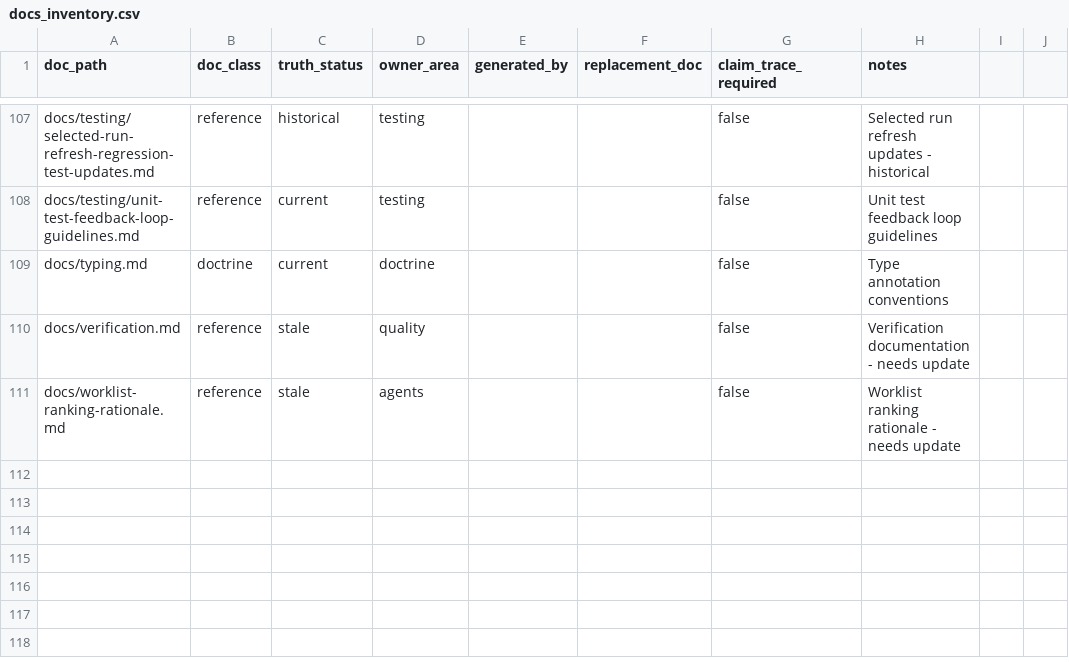
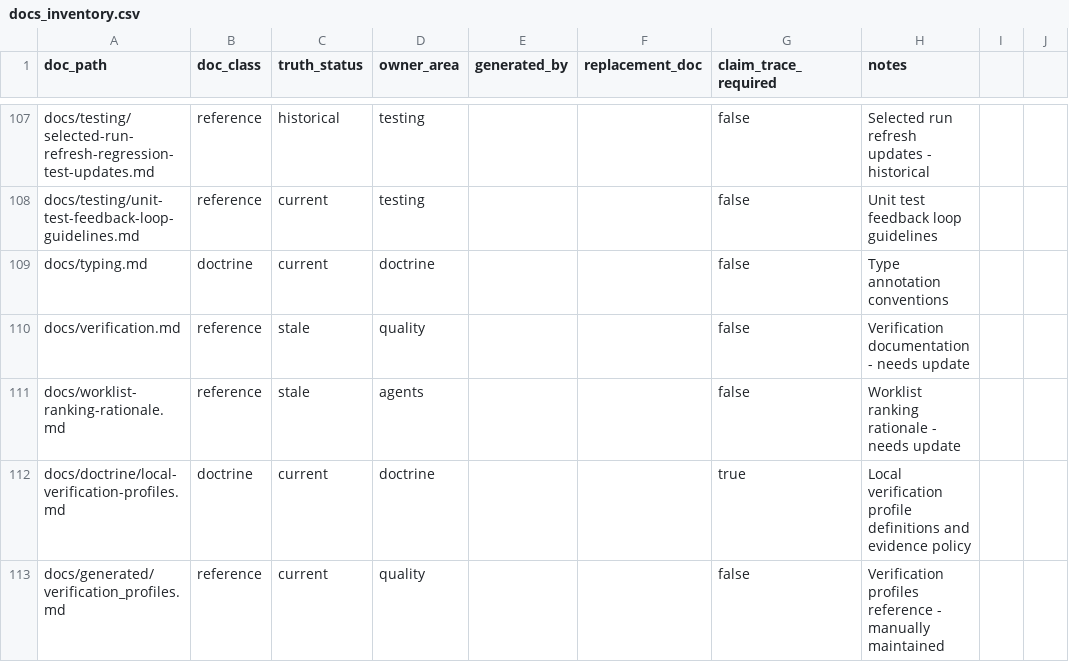
Before and after one commit to s1onique/k9b, a CSV file: docs/docs_inventory.csv, drawn as a sheet; only a part is shown, gaps mark what is left out.

Commit message:
feat: Add verification profiles with shell-Python drift detection
- Add fast/full verification profiles to verify_profiles.py
- Add contract validator (verify_profile_contract.py) with 8 checks
- Add changed-file recommendation tool (recommend_verification.py)
- Fix shell-Python drift checker to be fully bidirectional
- Fix --fast --python-only lane scope behavior (lane scope overrides profile)
- Add docs for local verification profiles
- Add docs inventory entries for new docs
- Restore exact 2026-06-16 sharding evidence in gate-timings.md
- Fix stale wording in local-verification-profiles.md

```diff
--- a/docs/docs_inventory.csv
+++ b/docs/docs_inventory.csv
@@ -111 +111,3 @@ docs/verification.md,reference,stale,quality,,,false,Verification documentation
 docs/worklist-ranking-rationale.md,reference,stale,agents,,,false,Worklist ranking rationale - needs update
+docs/doctrine/local-verification-profiles.md,doctrine,current,doctrine,,,true,Local verification profile definitions and evidence policy
+docs/generated/verification_profiles.md,reference,current,quality,,,false,Verification profiles reference - manually maintained
```
Also changed, not shown: 7 other files.
